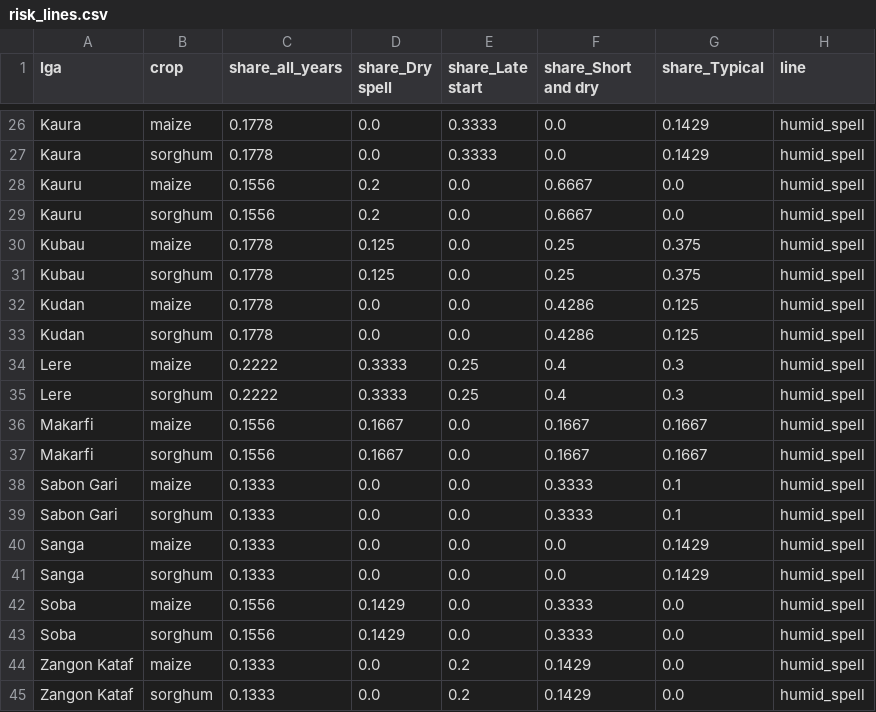
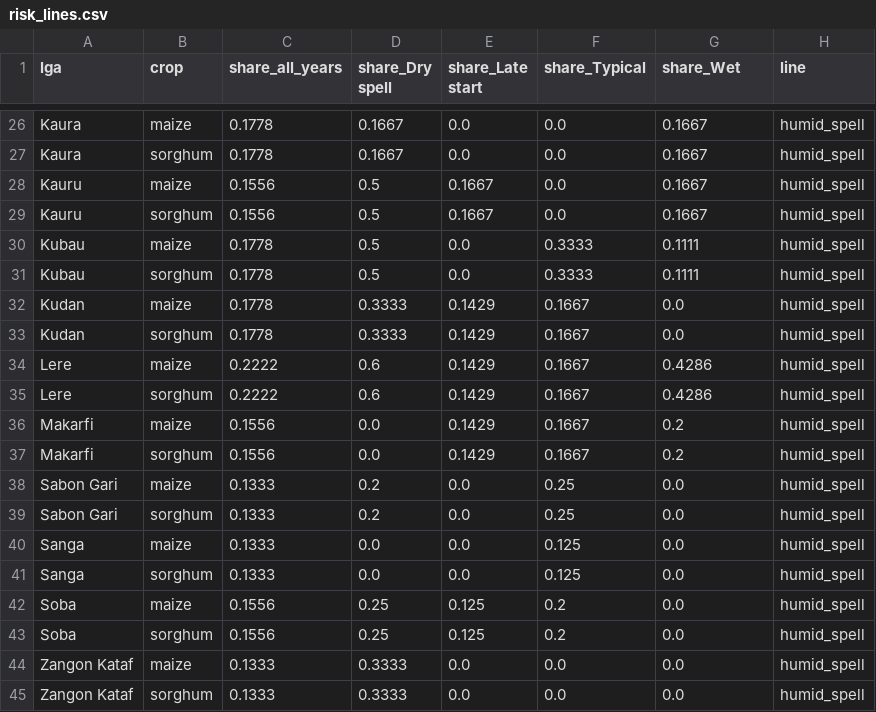
Before and after one commit to hendrixxD/FieldDynamics-Lab, a CSV file: api/engine_inputs/risk_lines.csv, drawn as a sheet; only a part is shown, gaps mark what is left out; the diff covers the shown part only; the diff names each change by its address in the sheet, - before the commit and + after, or states it on an @@ line.

```diff
--- a/api/engine_inputs/risk_lines.csv
+++ b/api/engine_inputs/risk_lines.csv
-F1: share_Short and dry
+F1: share_Typical
-G1: share_Typical
+G1: share_Wet
-D26:D27 (share_Dry spell): 0.0
+D26:D27 (share_Dry spell): 0.1667
-E26:E27 (share_Late start): 0.3333
+E26:E27 (share_Late start): 0.0
-G26:G27 (share_Wet): 0.1429
+G26:G27 (share_Wet): 0.1667
-D28:D29 (share_Dry spell): 0.2
+D28:D29 (share_Dry spell): 0.5
-E28:E29 (share_Late start): 0.0
+E28:E29 (share_Late start): 0.1667
-F28:F29 (share_Typical): 0.6667
+F28:F29 (share_Typical): 0.0
-G28:G29 (share_Wet): 0.0
+G28:G29 (share_Wet): 0.1667
-D30:D31 (share_Dry spell): 0.125
+D30:D31 (share_Dry spell): 0.5
-F30:F31 (share_Typical): 0.25
+F30:F31 (share_Typical): 0.3333
-G30:G31 (share_Wet): 0.375
+G30:G31 (share_Wet): 0.1111
-D32:D33 (share_Dry spell): 0.0
+D32:D33 (share_Dry spell): 0.3333
-E32:E33 (share_Late start): 0.0
+E32:E33 (share_Late start): 0.1429
-F32:F33 (share_Typical): 0.4286
+F32:F33 (share_Typical): 0.1667
-G32:G33 (share_Wet): 0.125
+G32:G33 (share_Wet): 0.0
-D34:D35 (share_Dry spell): 0.3333
+D34:D35 (share_Dry spell): 0.6
-E34:E35 (share_Late start): 0.25
+E34:E35 (share_Late start): 0.1429
-F34:F35 (share_Typical): 0.4
+F34:F35 (share_Typical): 0.1667
-G34:G35 (share_Wet): 0.3
+G34:G35 (share_Wet): 0.4286
-D36:D37 (share_Dry spell): 0.1667
+D36:D37 (share_Dry spell): 0.0
-E36:E37 (share_Late start): 0.0
+E36:E37 (share_Late start): 0.1429
-G36:G37 (share_Wet): 0.1667
+G36:G37 (share_Wet): 0.2
-D38:D39 (share_Dry spell): 0.0
+D38:D39 (share_Dry spell): 0.2
-F38:F39 (share_Typical): 0.3333
+F38:F39 (share_Typical): 0.25
-G38:G39 (share_Wet): 0.1
+G38:G39 (share_Wet): 0.0
-F40:F41 (share_Typical): 0.0
+F40:F41 (share_Typical): 0.125
-G40:G41 (share_Wet): 0.1429
+G40:G41 (share_Wet): 0.0
-D42:D43 (share_Dry spell): 0.1429
+D42:D43 (share_Dry spell): 0.25
-E42:E43 (share_Late start): 0.0
+E42:E43 (share_Late start): 0.125
-F42:F43 (share_Typical): 0.3333
+F42:F43 (share_Typical): 0.2
-D44:D45 (share_Dry spell): 0.0
+D44:D45 (share_Dry spell): 0.3333
-E44:E45 (share_Late start): 0.2
+E44:E45 (share_Late start): 0.0
-F44:F45 (share_Typical): 0.1429
+F44:F45 (share_Typical): 0.0
```
Also changed, not shown: 108 edited cells elsewhere in this file, api/engine_inputs/water.csv, data/processed/models/a14/a14_lga_crop_risk_lines.csv, 26 other files.
